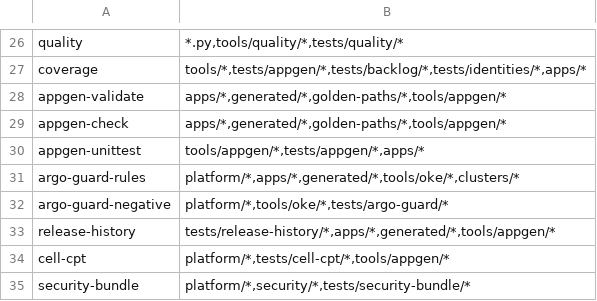
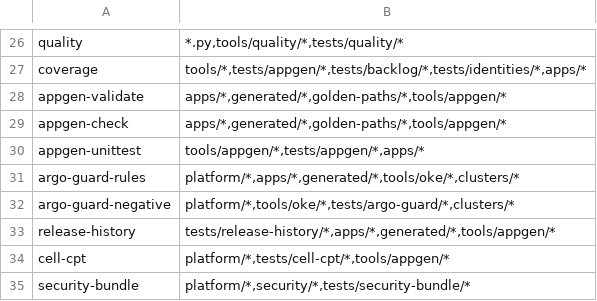
Before and after one commit to platform-zephyr/openchoreo-lab, a TSV file: tools/dev/check-paths.tsv, drawn as a sheet; only a part is shown, gaps mark what is left out.

```diff
--- a/tools/dev/check-paths.tsv
+++ b/tools/dev/check-paths.tsv
@@ -31,3 +31,3 @@ appgen-unittest	tools/appgen/*,tests/appgen/*,apps/*
 argo-guard-rules	platform/*,apps/*,generated/*,tools/oke/*,clusters/*
-argo-guard-negative	platform/*,tools/oke/*,tests/argo-guard/*
+argo-guard-negative	platform/*,tools/oke/*,tests/argo-guard/*,clusters/*
 release-history	tests/release-history/*,apps/*,generated/*,tools/appgen/*
```
Also changed, not shown: 3 other files.
